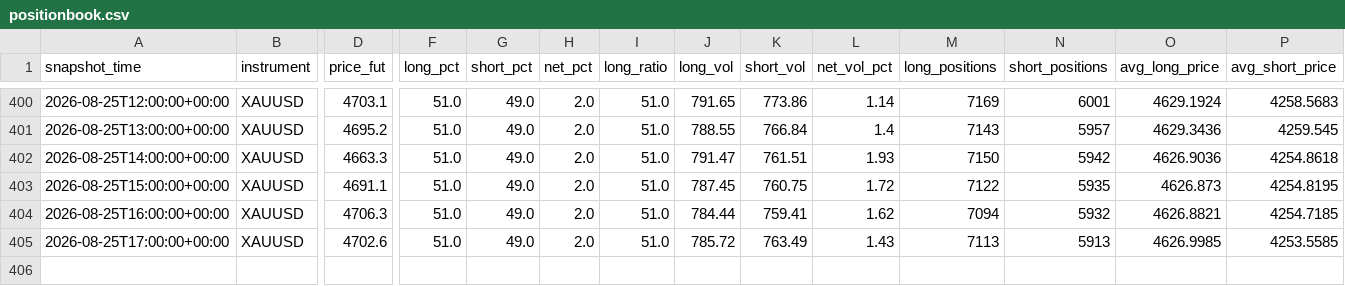
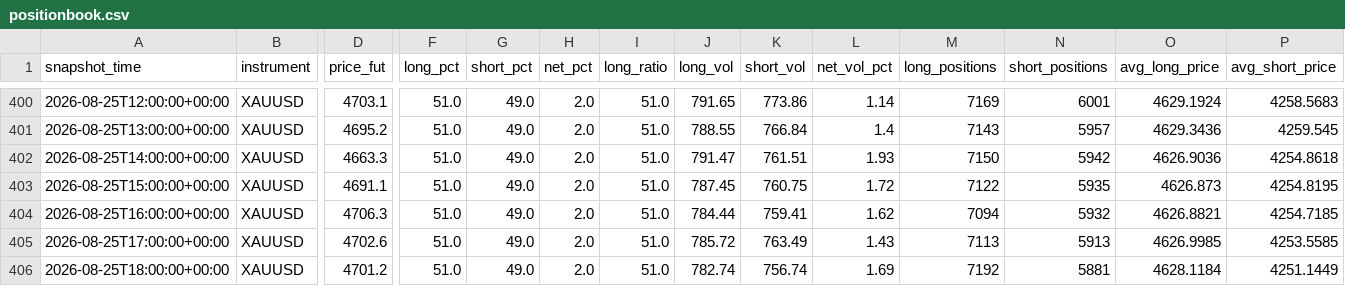
Before and after one commit to rainbow-love-lang/gold-sentiment, a CSV file: positionbook.csv, drawn as a sheet; only a part is shown, gaps mark what is left out; rows hold the shown columns only; the diff names each change by its address in the sheet, - before the commit and + after, or states it on an @@ line.

```diff
--- a/positionbook.csv
+++ b/positionbook.csv
+row 406: 2026-08-25T18:00:00+00:00 | XAUUSD | 4701.2 | 51.0 | 49.0 | 2.0 | 51.0 | 782.74 | 756.74 | 1.69 | 7192 | 5881 | 4628.1184 | 4251.1449
```
Also changed, not shown: 1 other file.
